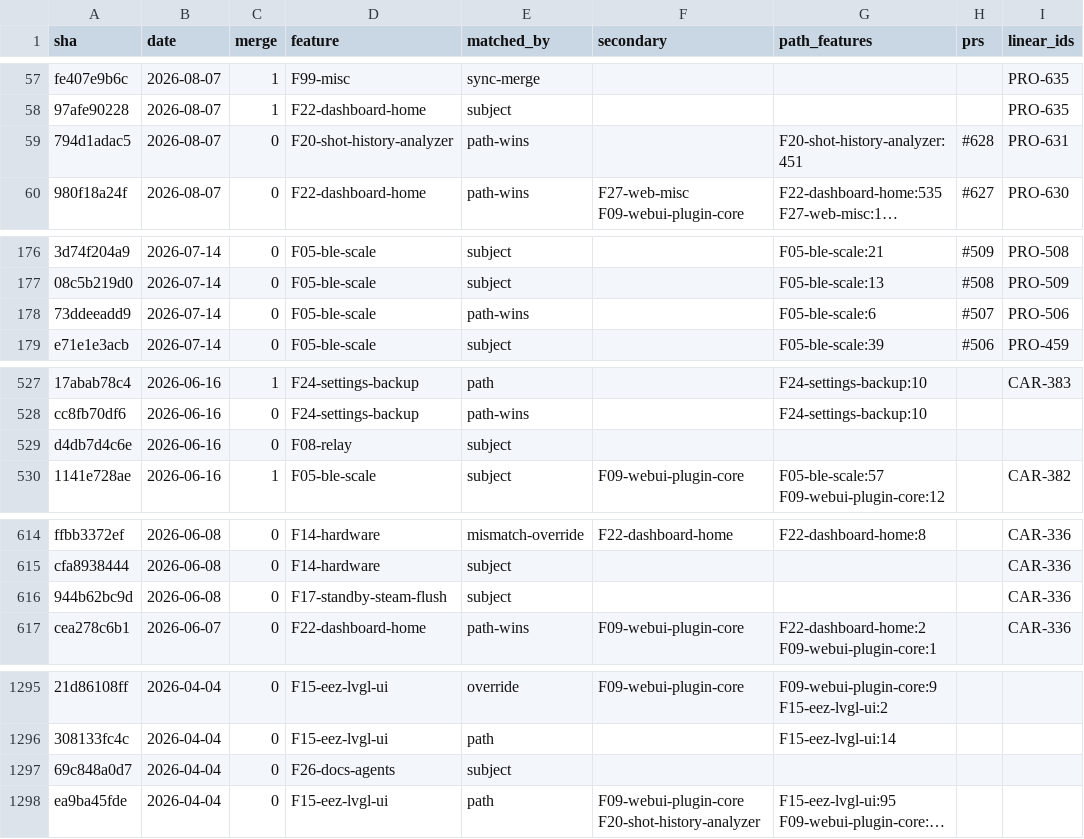
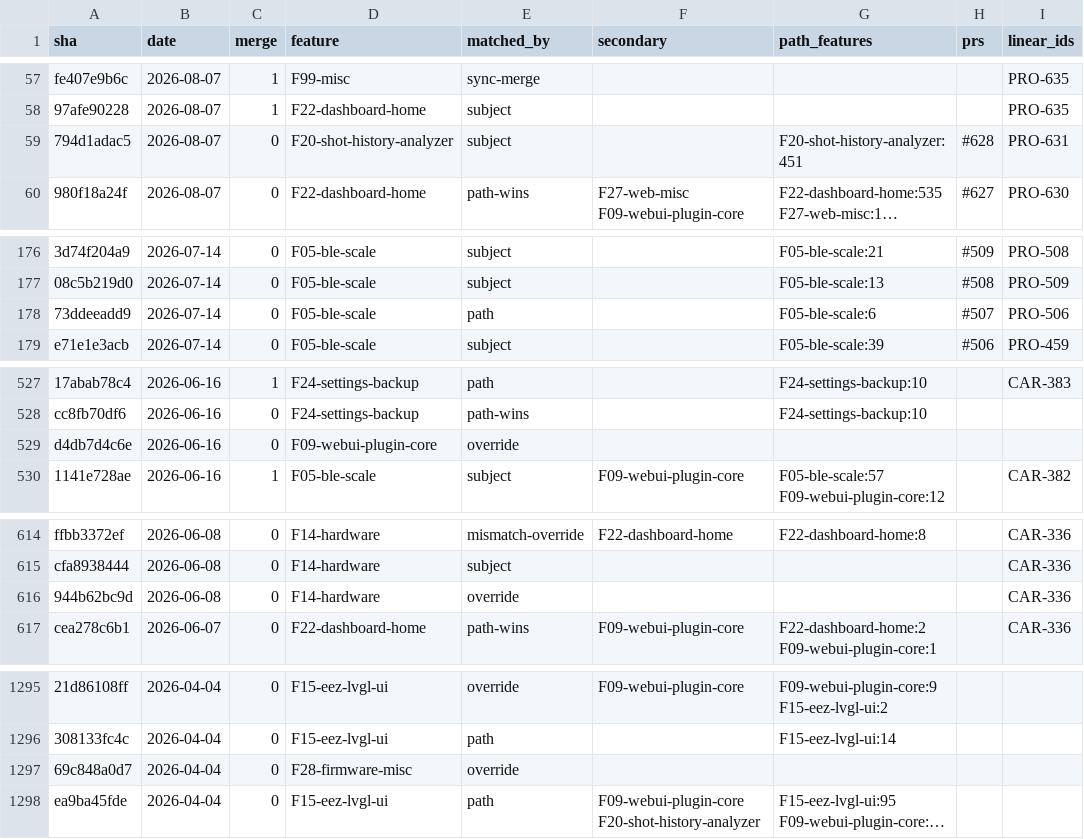
Before and after one commit to carloshrdezc/gaggimate, a CSV file: docs/upstream-v1.9-preservation-matrix.csv, drawn as a sheet; only a part is shown, gaps mark what is left out; long unchanged cells end in …; the diff covers the shown part only; the diff names each change by its address in the sheet, - before the commit and + after, or states it on an @@ line.

Commit message:
docs(v1.9): word-boundary subject rules + neutral-only audit (PRO-652)

```diff
--- a/docs/upstream-v1.9-preservation-matrix.csv
+++ b/docs/upstream-v1.9-preservation-matrix.csv
-E59 (matched_by): path-wins
+E59 (matched_by): subject
-E178 (matched_by): path-wins
+E178 (matched_by): path
-D529 (feature): F08-relay
+D529 (feature): F09-webui-plugin-core
-E529 (matched_by): subject
+E529 (matched_by): override
-D616 (feature): F17-standby-steam-flush
+D616 (feature): F14-hardware
-E616 (matched_by): subject
+E616 (matched_by): override
-D1297 (feature): F26-docs-agents
+D1297 (feature): F28-firmware-misc
-E1297 (matched_by): subject
+E1297 (matched_by): override
```
Also changed, not shown: 46 edited cells elsewhere in this file, 3 other files.
